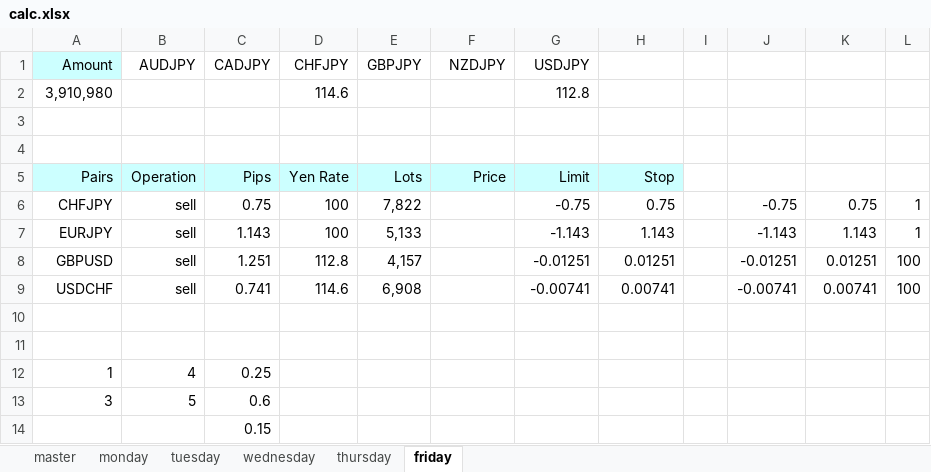
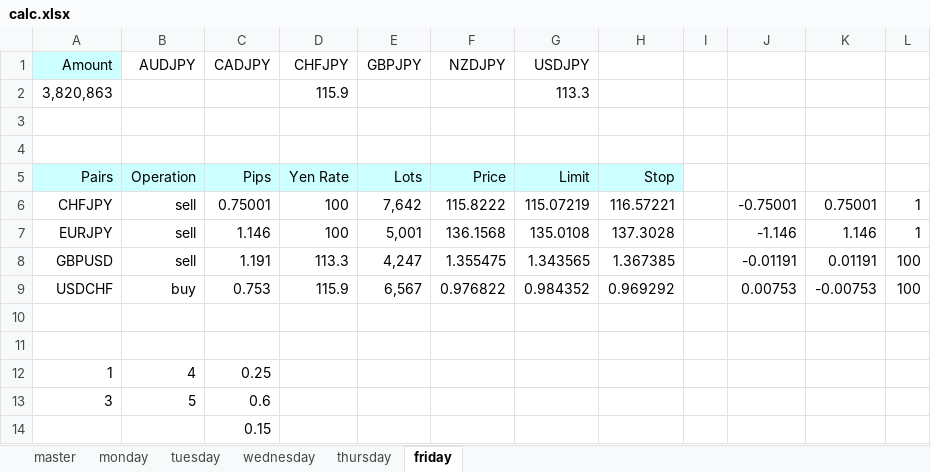
Before and after one commit to atsushi20150730/volatility, an Excel workbook: volatility/src/calc.xlsx, sheet friday, drawn as a sheet; values as stored, in another font and other column widths than the file's, no borders; removed rows and columns are numbered as before the commit, all else as after; the diff names each change by its address in the sheet, - before the commit and + after, or states it on an @@ line.

```diff
--- a/volatility/src/calc.xlsx (sheet friday)
+++ b/volatility/src/calc.xlsx (sheet friday)
-row 2: 3,910,980 |  |  | 114.6 |  |  | 112.8
+row 2: 3,820,863 |  |  | 115.9 |  |  | 113.3
-C6 (CADJPY): 0.75
+C6 (CADJPY): 0.75001
-E6 (GBPJPY): 7,822
+E6 (GBPJPY): 7,642
-F6 (NZDJPY): (empty)
+F6 (NZDJPY): 115.8222
-G6 (USDJPY): -0.75
+G6 (USDJPY): 115.07219
-H6: 0.75
+H6: 116.57221
-J6: -0.75
+J6: -0.75001
-K6: 0.75
+K6: 0.75001
-C7 (CADJPY): 1.143
+C7 (CADJPY): 1.146
-E7 (GBPJPY): 5,133
+E7 (GBPJPY): 5,001
-F7 (NZDJPY): (empty)
+F7 (NZDJPY): 136.1568
-G7 (USDJPY): -1.143
+G7 (USDJPY): 135.0108
-H7: 1.143
+H7: 137.3028
-J7: -1.143
+J7: -1.146
-K7: 1.143
+K7: 1.146
-row 8: GBPUSD | sell | 1.251 | 112.8 | 4,157 |  | -0.01251 | 0.01251 |  | -0.01251 | 0.01251 | 100
-row 9: USDCHF | sell | 0.741 | 114.6 | 6,908 |  | -0.00741 | 0.00741 |  | -0.00741 | 0.00741 | 100
+row 8: GBPUSD | sell | 1.191 | 113.3 | 4,247 | 1.355475 | 1.343565 | 1.367385 |  | -0.01191 | 0.01191 | 100
+row 9: USDCHF | buy | 0.753 | 115.9 | 6,567 | 0.976822 | 0.984352 | 0.969292 |  | 0.00753 | -0.00753 | 100
```
Also changed, not shown: sheet monday, sheet thursday, sheet wednesday, sheet master, sheet tuesday.
